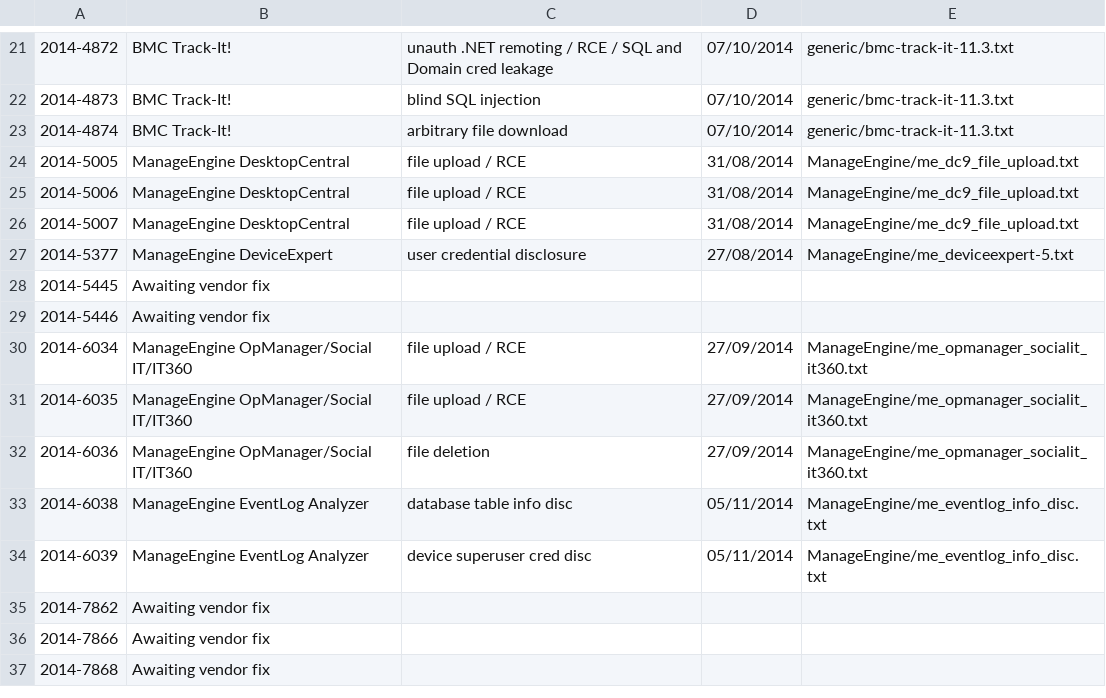
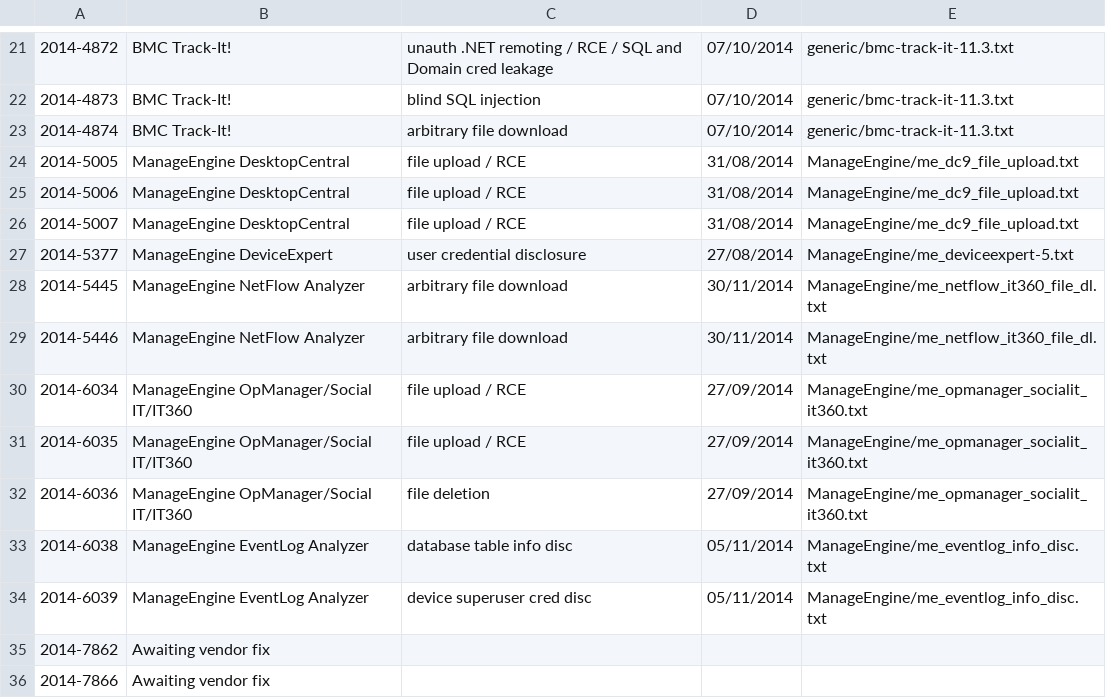
Before and after one commit to pedrib/PoC, a CSV file: tracking.csv, drawn as a sheet; only a part is shown, gaps mark what is left out; the shorter side is filled out with more unchanged rows; removed rows and columns are numbered as before the commit, all else as after; the diff names each change by its address in the sheet, - before the commit and + after, or states it on an @@ line.

Commit message:
Add netflow info

```diff
--- a/tracking.csv
+++ b/tracking.csv
-row 28: 2014-5445 | Awaiting vendor fix
-row 29: 2014-5446 | Awaiting vendor fix
+row 28: 2014-5445 | ManageEngine NetFlow Analyzer | arbitrary file download | 30/11/2014 | ManageEngine/me_netflow_it360_file_dl.txt
+row 29: 2014-5446 | ManageEngine NetFlow Analyzer | arbitrary file download | 30/11/2014 | ManageEngine/me_netflow_it360_file_dl.txt
```
